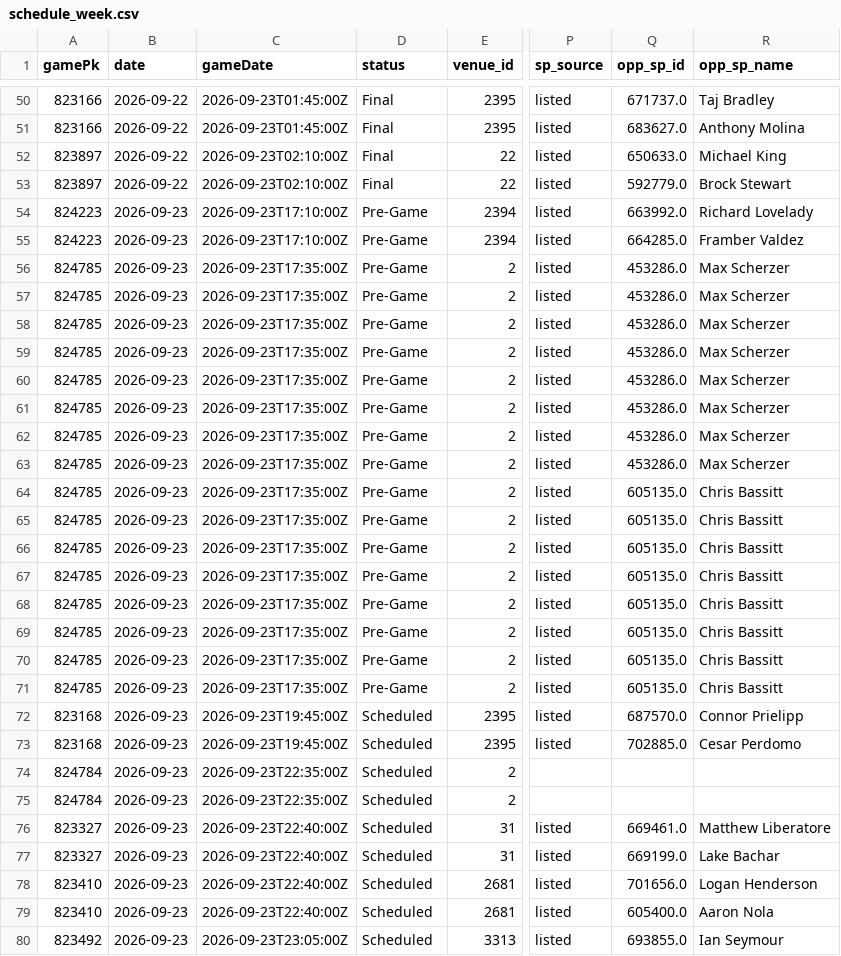
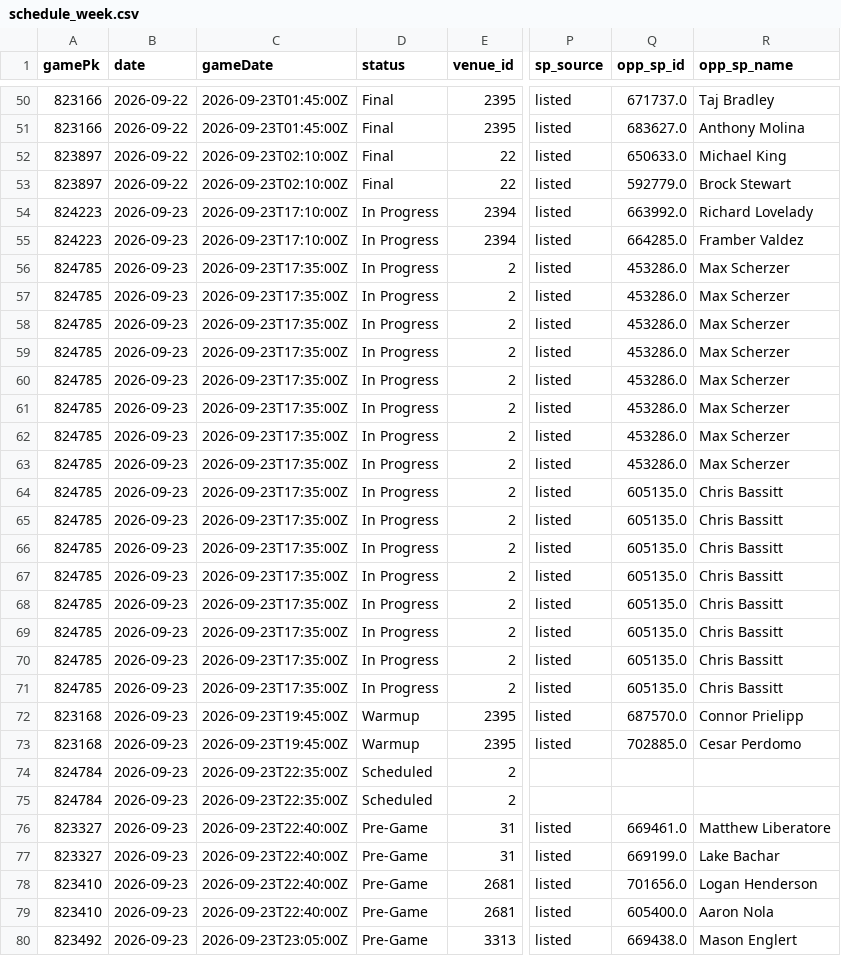
Before and after one commit to Albierrto/philly-special-lab, a CSV file: output/streamers/schedule_week.csv, drawn as a sheet; only a part is shown, gaps mark what is left out; the diff covers the shown part only; the diff names each change by its address in the sheet, - before the commit and + after, or states it on an @@ line.

```diff
--- a/output/streamers/schedule_week.csv
+++ b/output/streamers/schedule_week.csv
-D54:D71 (status): Pre-Game
+D54:D71 (status): In Progress
-D72:D73 (status): Scheduled
+D72:D73 (status): Warmup
-D76:D80 (status): Scheduled
+D76:D80 (status): Pre-Game
-Q80 (opp_sp_id): 693855.0
+Q80 (opp_sp_id): 669438.0
-R80 (opp_sp_name): Ian Seymour
+R80 (opp_sp_name): Mason Englert
```
Also changed, not shown: 67 edited cells elsewhere in this file, output/streamers/hitter_days.csv, output/streamers/hitter_week.csv, 49 other files.
